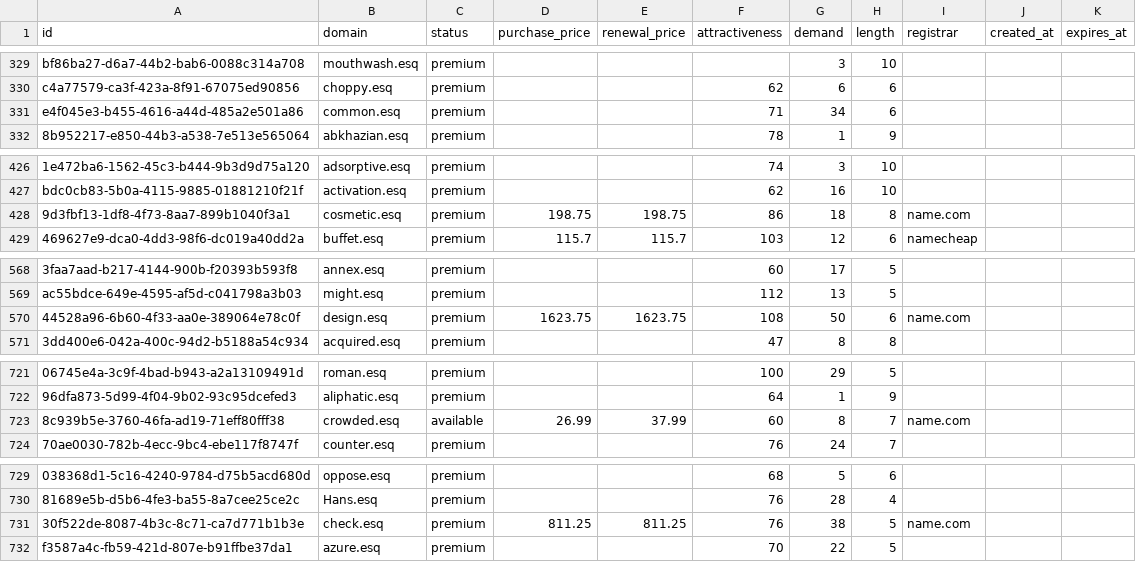
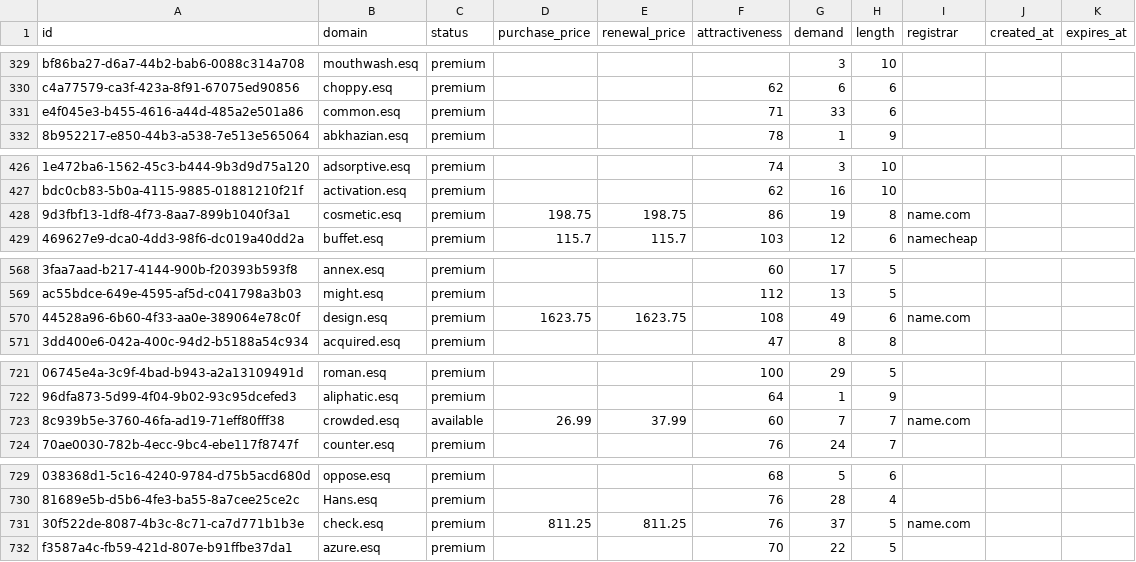
Before and after one commit to UniqueDomains/esq-oneword-domains, a CSV file: esq.csv, drawn as a sheet; only a part is shown, gaps mark what is left out; the diff covers the shown part only; the diff names each change by its address in the sheet, - before the commit and + after, or states it on an @@ line.

```diff
--- a/esq.csv
+++ b/esq.csv
-G331 (demand): 34
+G331 (demand): 33
-G428 (demand): 18
+G428 (demand): 19
-G570 (demand): 50
+G570 (demand): 49
-G723 (demand): 8
+G723 (demand): 7
-G731 (demand): 38
+G731 (demand): 37
```
Also changed, not shown: 1 added row and 98 edited cells elsewhere in this file, 3 other files.
